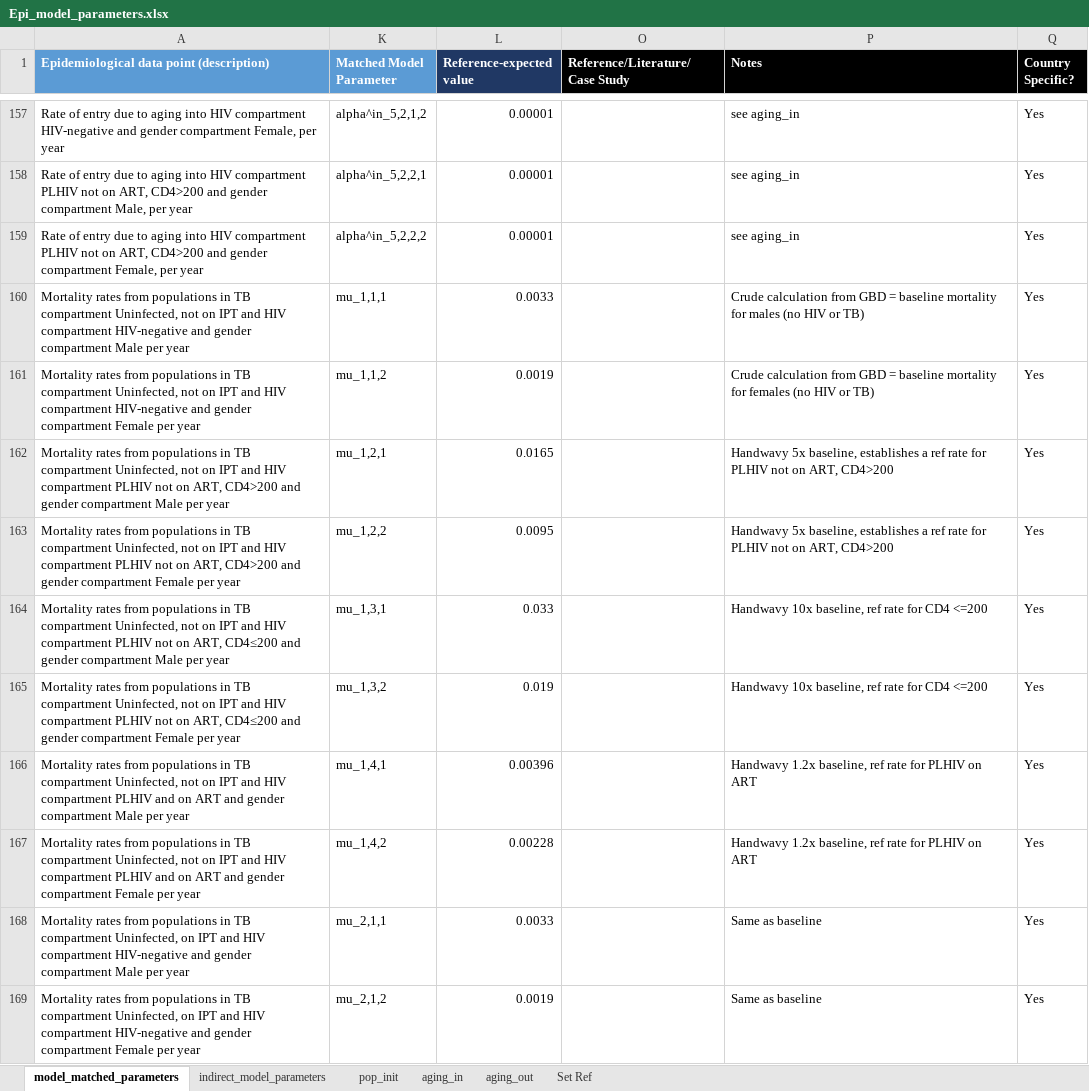
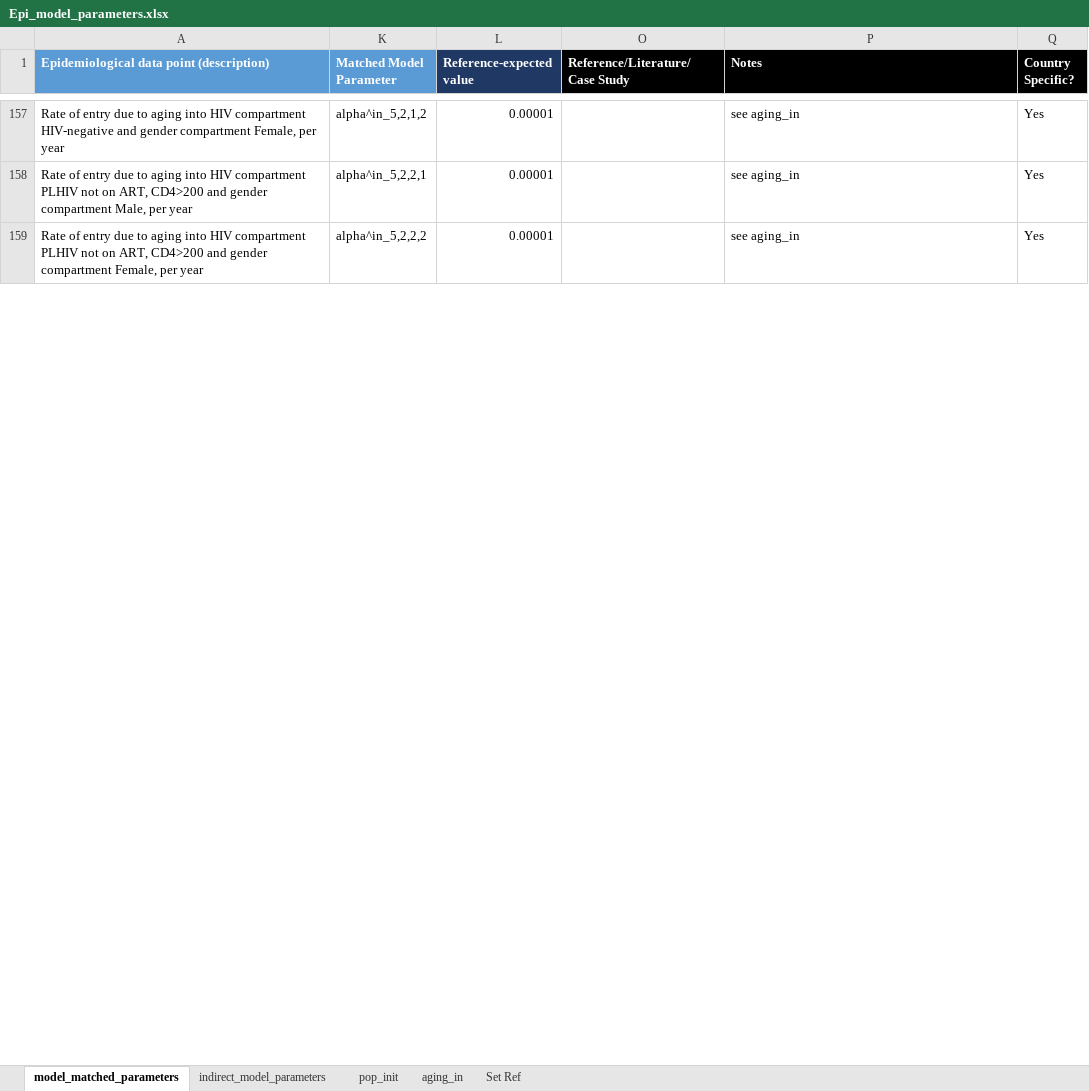
Before and after one commit to cgreene3/dynamic_transmission_model_HIV_TB_KZN_SA, an Excel workbook: param_files/Epi_model_parameters.xlsx, sheet model_matched_parameters, drawn as a sheet; only a part is shown, gaps mark what is left out; values as stored, in another font and other column widths than the file's, no borders; the diff covers the shown part only; the diff names each change by its address in the sheet, - before the commit and + after, or states it on an @@ line.

Commit message:
updated params

```diff
--- a/param_files/Epi_model_parameters.xlsx (sheet model_matched_parameters)
+++ b/param_files/Epi_model_parameters.xlsx (sheet model_matched_parameters)
-sheet tab: aging_out
@@ row 160 hidden: Mortality rates from populations in TB compartment Uninfected, not on IPT and HIV compartment HIV-negative and gender compartment Male per year | mu_1,1,1 | 0.0033 |  | Crude calculation from GBD = baseline mortality for males (no HIV or TB) | Yes @@
@@ row 161 hidden: Mortality rates from populations in TB compartment Uninfected, not on IPT and HIV compartment HIV-negative and gender compartment Female per year | mu_1,1,2 | 0.0019 |  | Crude calculation from GBD = baseline mortality for females (no HIV or TB) | Yes @@
@@ row 162 hidden: Mortality rates from populations in TB compartment Uninfected, not on IPT and HIV compartment PLHIV not on ART, CD4>200 and gender compartment Male per year | mu_1,2,1 | 0.0165 |  | Handwavy 5x baseline, establishes a ref rate for PLHIV not on ART, CD4>200 | Yes @@
@@ row 163 hidden: Mortality rates from populations in TB compartment Uninfected, not on IPT and HIV compartment PLHIV not on ART, CD4>200 and gender compartment Female per year | mu_1,2,2 | 0.0095 |  | Handwavy 5x baseline, establishes a ref rate for PLHIV not on ART, CD4>200 | Yes @@
@@ row 164 hidden: Mortality rates from populations in TB compartment Uninfected, not on IPT and HIV compartment PLHIV not on ART, CD4≤200 and gender compartment Male per year | mu_1,3,1 | 0.033 |  | Handwavy 10x baseline, ref rate for CD4 <=200 | Yes @@
@@ row 165 hidden: Mortality rates from populations in TB compartment Uninfected, not on IPT and HIV compartment PLHIV not on ART, CD4≤200 and gender compartment Female per year | mu_1,3,2 | 0.019 |  | Handwavy 10x baseline, ref rate for CD4 <=200 | Yes @@
@@ row 166 hidden: Mortality rates from populations in TB compartment Uninfected, not on IPT and HIV compartment PLHIV and on ART and gender compartment Male per year | mu_1,4,1 | 0.00396 |  | Handwavy 1.2x baseline, ref rate for PLHIV on ART | Yes @@
@@ row 167 hidden: Mortality rates from populations in TB compartment Uninfected, not on IPT and HIV compartment PLHIV and on ART and gender compartment Female per year | mu_1,4,2 | 0.00228 |  | Handwavy 1.2x baseline, ref rate for PLHIV on ART | Yes @@
@@ row 168 hidden: Mortality rates from populations in TB compartment Uninfected, on IPT and HIV compartment HIV-negative and gender compartment Male per year | mu_2,1,1 | 0.0033 |  | Same as baseline | Yes @@
@@ row 169 hidden: Mortality rates from populations in TB compartment Uninfected, on IPT and HIV compartment HIV-negative and gender compartment Female per year | mu_2,1,2 | 0.0019 |  | Same as baseline | Yes @@
```
Also changed, not shown: 2 removed rows, 178 hidden or unhidden rows, 1 edited cell and cell formats elsewhere in this sheet, sheet indirect_model_parameters, formulas that keep their value, hidden cells, 1 other file.
